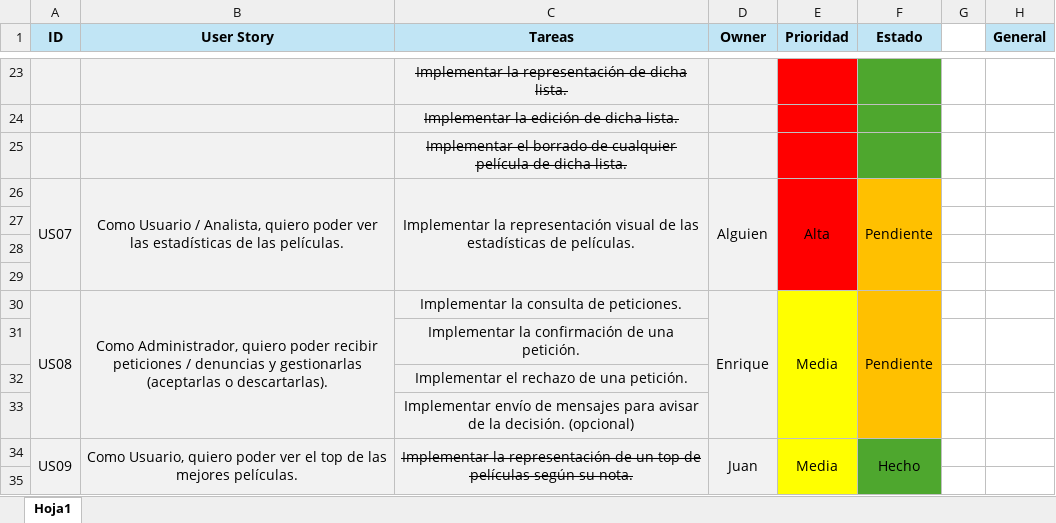
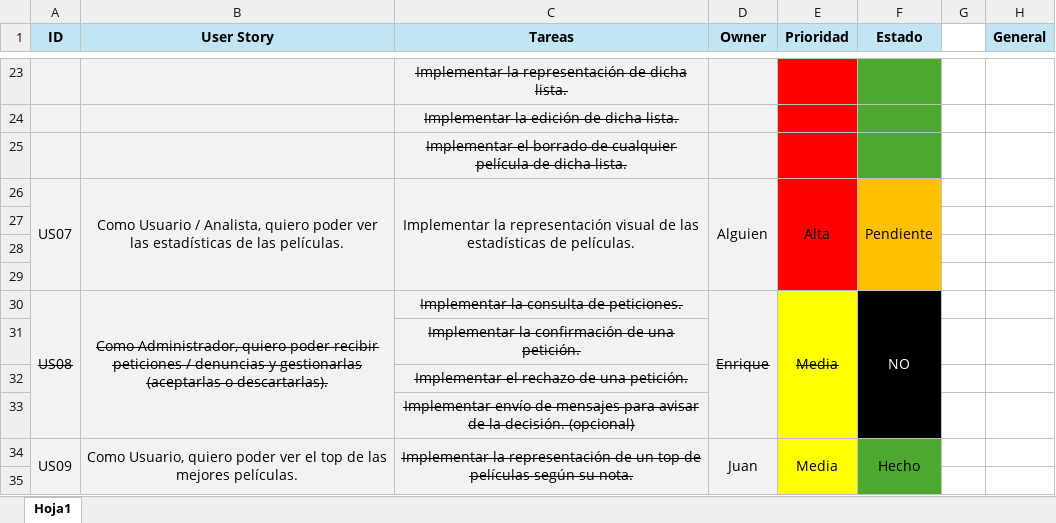
Before and after one commit to jacegar/ArkhamMovies, an Excel workbook: ToDo/Product Backlog.xlsx, sheet Hoja1, drawn as a sheet; only a part is shown, gaps mark what is left out; values as stored, in another font and other column widths than the file's, no borders; the diff names each change by its address in the sheet, - before the commit and + after, or states it on an @@ line.

```diff
--- a/ToDo/Product Backlog.xlsx (sheet Hoja1)
+++ b/ToDo/Product Backlog.xlsx (sheet Hoja1)
-A30:E30 strikethrough: off
+A30:E30 strikethrough: on
-F30 (Estado): Pendiente
+F30 (Estado): NO
-F30:F33 fill: #FFC000
+F30:F33 fill: #000000
-F30 text colour: black
+F30 text colour: #FFFFFF
-C31:C33 strikethrough: off
+C31:C33 strikethrough: on
```
Also changed, not shown: 1 other file.
